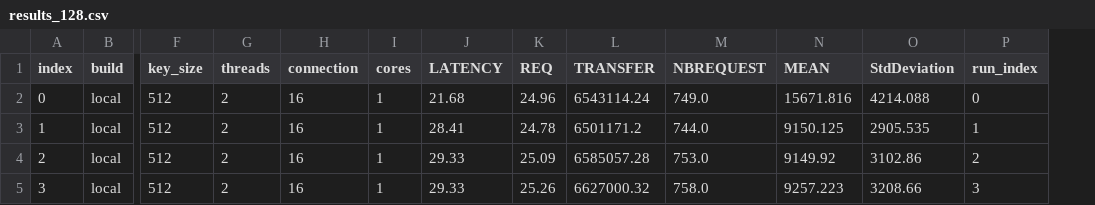
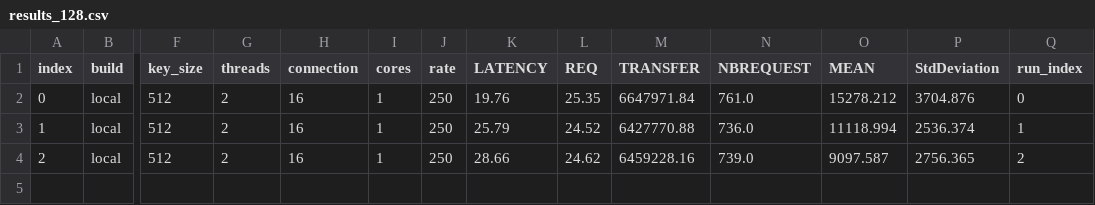
Before and after one commit to Naya-01/archi_project, a CSV file: project/data/results_128.csv, drawn as a sheet; only a part is shown, gaps mark what is left out; removed rows and columns are numbered as before the commit, all else as after; rows hold the shown columns only; the diff names each change by its address in the sheet, - before the commit and + after, or states it on an @@ line.

```diff
--- a/project/data/results_128.csv
+++ b/project/data/results_128.csv
+column J (rate), rows 2-4: all 250
-K2 (LATENCY): 21.68
+K2 (LATENCY): 19.76
-L2 (REQ): 24.96
+L2 (REQ): 25.35
-M2 (TRANSFER): 6543114.24
+M2 (TRANSFER): 6647971.84
-N2 (NBREQUEST): 749.0
+N2 (NBREQUEST): 761.0
-O2 (MEAN): 15671.816
+O2 (MEAN): 15278.212
-P2 (StdDeviation): 4214.088
+P2 (StdDeviation): 3704.876
-K3 (LATENCY): 28.41
+K3 (LATENCY): 25.79
-L3 (REQ): 24.78
+L3 (REQ): 24.52
-M3 (TRANSFER): 6501171.2
+M3 (TRANSFER): 6427770.88
-N3 (NBREQUEST): 744.0
+N3 (NBREQUEST): 736.0
-O3 (MEAN): 9150.125
+O3 (MEAN): 11118.994
-P3 (StdDeviation): 2905.535
+P3 (StdDeviation): 2536.374
-K4 (LATENCY): 29.33
+K4 (LATENCY): 28.66
-L4 (REQ): 25.09
+L4 (REQ): 24.62
-M4 (TRANSFER): 6585057.28
+M4 (TRANSFER): 6459228.16
-N4 (NBREQUEST): 753.0
+N4 (NBREQUEST): 739.0
-O4 (MEAN): 9149.92
+O4 (MEAN): 9097.587
-P4 (StdDeviation): 3102.86
+P4 (StdDeviation): 2756.365
-row 5: 3 | local | 512 | 2 | 16 | 1 | 29.33 | 25.26 | 6627000.32 | 758.0 | 9257.223 | 3208.66 | 3
```
Also changed, not shown: 9 other files.
